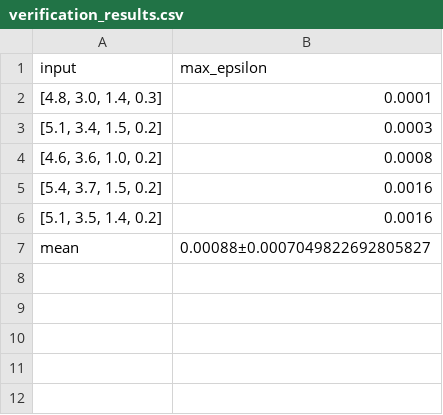
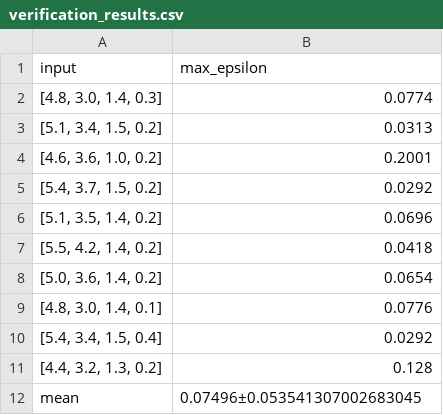
Before and after one commit to NicolaAssolini98/Abstract-VQC, a CSV file: 1_iris_QCL/verification_results.csv, drawn as a sheet.

```diff
--- a/1_iris_QCL/verification_results.csv
+++ b/1_iris_QCL/verification_results.csv
@@ -1,7 +1,12 @@
 input,max_epsilon
-"[4.8, 3.0, 1.4, 0.3]",0.0001
-"[5.1, 3.4, 1.5, 0.2]",0.0003
-"[4.6, 3.6, 1.0, 0.2]",0.0008
-"[5.4, 3.7, 1.5, 0.2]",0.0016
-"[5.1, 3.5, 1.4, 0.2]",0.0016
-mean,0.00088±0.0007049822692805827
+"[4.8, 3.0, 1.4, 0.3]",0.0774
+"[5.1, 3.4, 1.5, 0.2]",0.0313
+"[4.6, 3.6, 1.0, 0.2]",0.2001
+"[5.4, 3.7, 1.5, 0.2]",0.0292
+"[5.1, 3.5, 1.4, 0.2]",0.0696
+"[5.5, 4.2, 1.4, 0.2]",0.0418
+"[5.0, 3.6, 1.4, 0.2]",0.0654
+"[4.8, 3.0, 1.4, 0.1]",0.0776
+"[5.4, 3.4, 1.5, 0.4]",0.0292
+"[4.4, 3.2, 1.3, 0.2]",0.128
+mean,0.07496±0.053541307002683045
```
Also changed, not shown: 9 other files.
